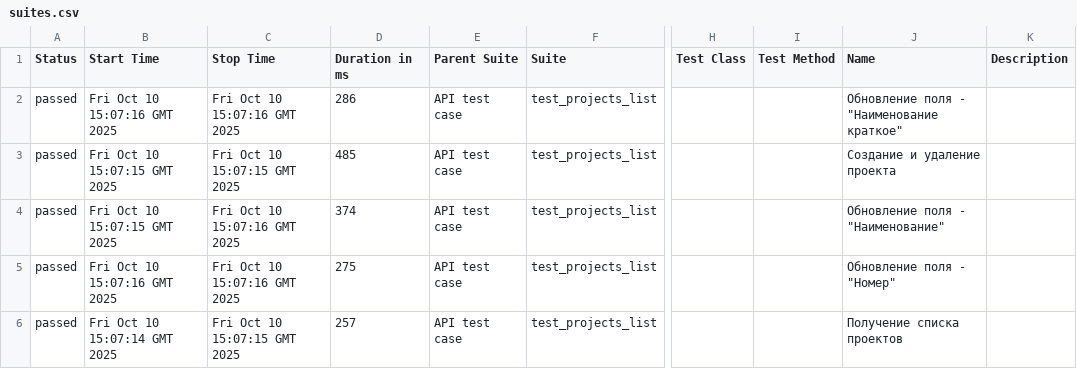
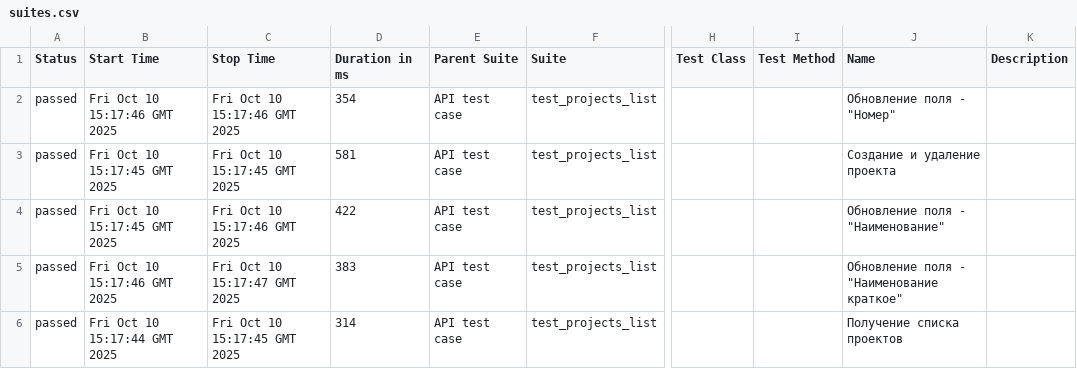
Before and after one commit to AleksNick1909/API-tests, a CSV file: data/suites.csv, drawn as a sheet; only a part is shown, gaps mark what is left out; the diff names each change by its address in the sheet, - before the commit and + after, or states it on an @@ line.

Commit message:
Deploying to gh-pages from @ AleksNick1909/API-tests@80f9a9ee49318160b10a2bec3f3e5259ab0de508 🚀

```diff
--- a/data/suites.csv
+++ b/data/suites.csv
-B2 (Start Time): Fri Oct 10 15:07:16 GMT 2025
+B2 (Start Time): Fri Oct 10 15:17:46 GMT 2025
-C2 (Stop Time): Fri Oct 10 15:07:16 GMT 2025
+C2 (Stop Time): Fri Oct 10 15:17:46 GMT 2025
-D2 (Duration in ms): 286
+D2 (Duration in ms): 354
-J2 (Name): Обновление поля - "Наименование краткое"
+J2 (Name): Обновление поля - "Номер"
-B3:B4 (Start Time): Fri Oct 10 15:07:15 GMT 2025
+B3:B4 (Start Time): Fri Oct 10 15:17:45 GMT 2025
-C3 (Stop Time): Fri Oct 10 15:07:15 GMT 2025
+C3 (Stop Time): Fri Oct 10 15:17:45 GMT 2025
-D3 (Duration in ms): 485
+D3 (Duration in ms): 581
-C4 (Stop Time): Fri Oct 10 15:07:16 GMT 2025
+C4 (Stop Time): Fri Oct 10 15:17:46 GMT 2025
-D4 (Duration in ms): 374
+D4 (Duration in ms): 422
-B5 (Start Time): Fri Oct 10 15:07:16 GMT 2025
+B5 (Start Time): Fri Oct 10 15:17:46 GMT 2025
-C5 (Stop Time): Fri Oct 10 15:07:16 GMT 2025
+C5 (Stop Time): Fri Oct 10 15:17:47 GMT 2025
-D5 (Duration in ms): 275
+D5 (Duration in ms): 383
-J5 (Name): Обновление поля - "Номер"
+J5 (Name): Обновление поля - "Наименование краткое"
-B6 (Start Time): Fri Oct 10 15:07:14 GMT 2025
+B6 (Start Time): Fri Oct 10 15:17:44 GMT 2025
-C6 (Stop Time): Fri Oct 10 15:07:15 GMT 2025
+C6 (Stop Time): Fri Oct 10 15:17:45 GMT 2025
-D6 (Duration in ms): 257
+D6 (Duration in ms): 314
```
Also changed, not shown: 54 other files.
